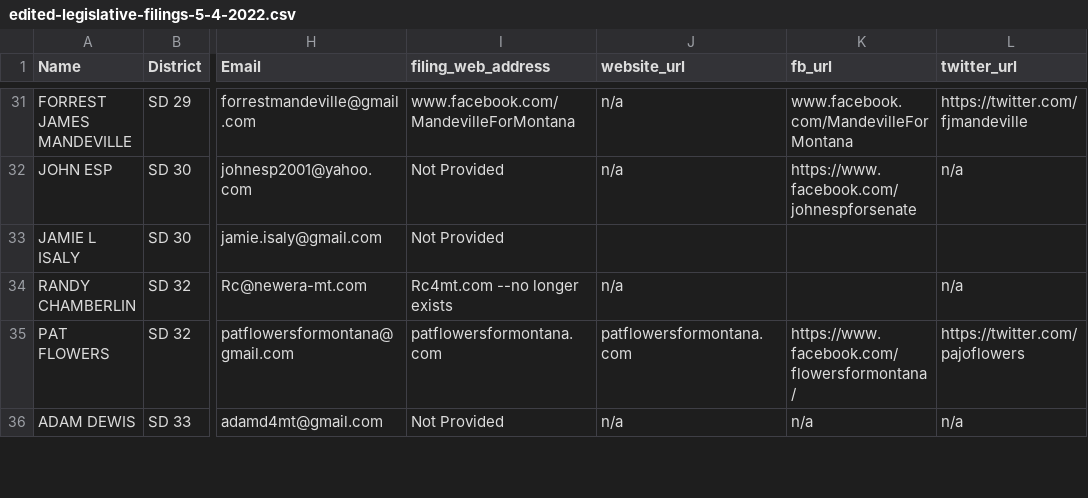
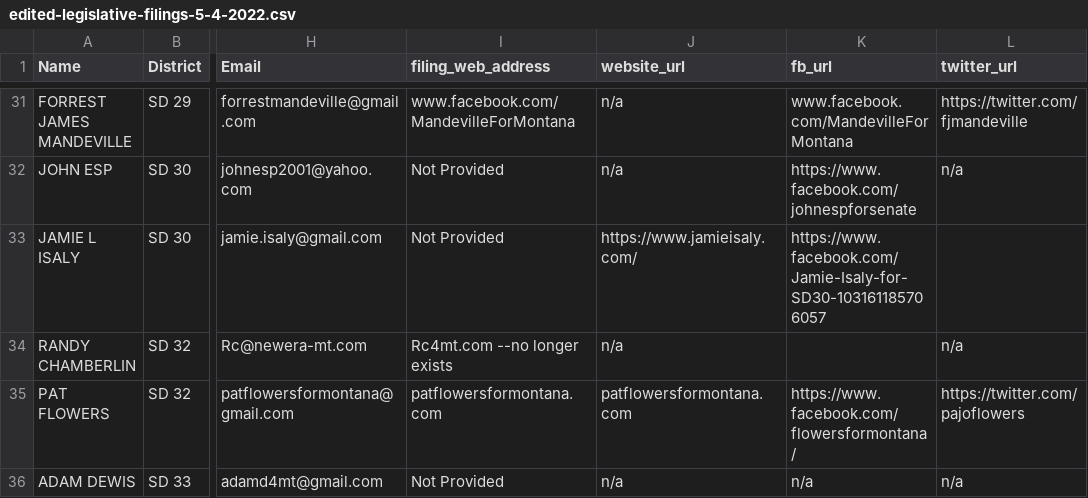
Before and after one commit to eidietrich/frontend-mt-candidates-2022, a CSV file: inputs/legislative/edited-legislative-filings-5-4-2022.csv, drawn as a sheet; only a part is shown, gaps mark what is left out; the diff names each change by its address in the sheet, - before the commit and + after, or states it on an @@ line.

```diff
--- a/inputs/legislative/edited-legislative-filings-5-4-2022.csv
+++ b/inputs/legislative/edited-legislative-filings-5-4-2022.csv
-J33 (website_url): (empty)
+J33 (website_url): https://www.jamieisaly.com/
-K33 (fb_url): (empty)
+K33 (fb_url): https://www.facebook.com/Jamie-Isaly-for-SD30-103161185706057
```
Also changed, not shown: 8 other files.
